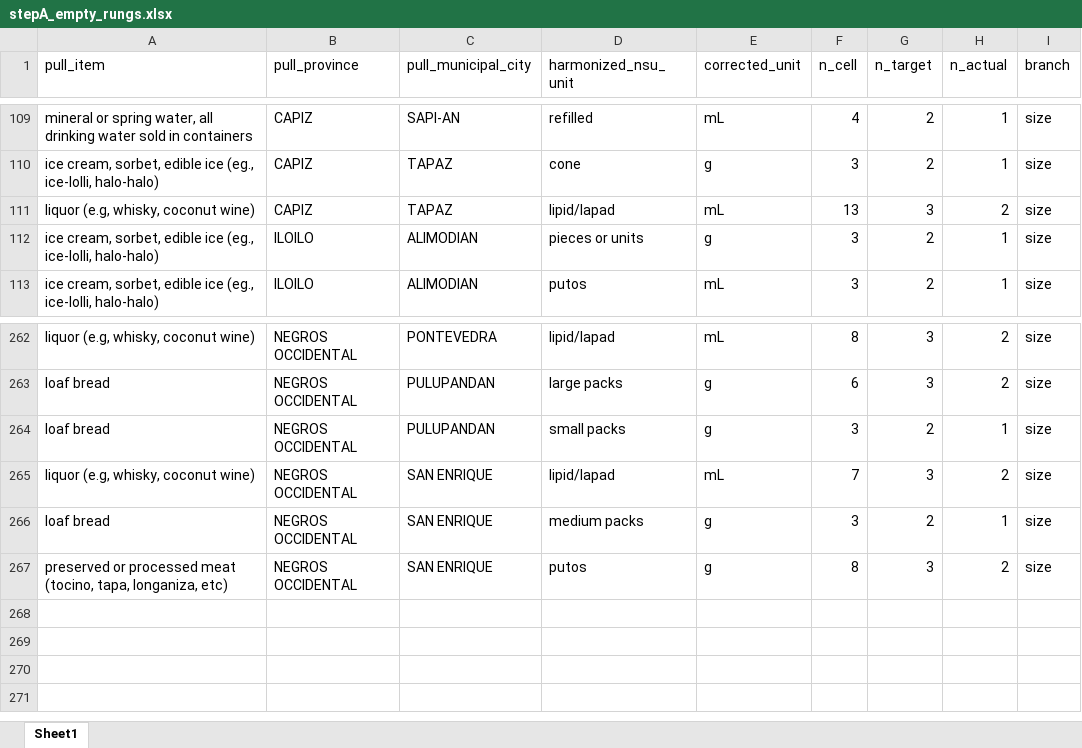
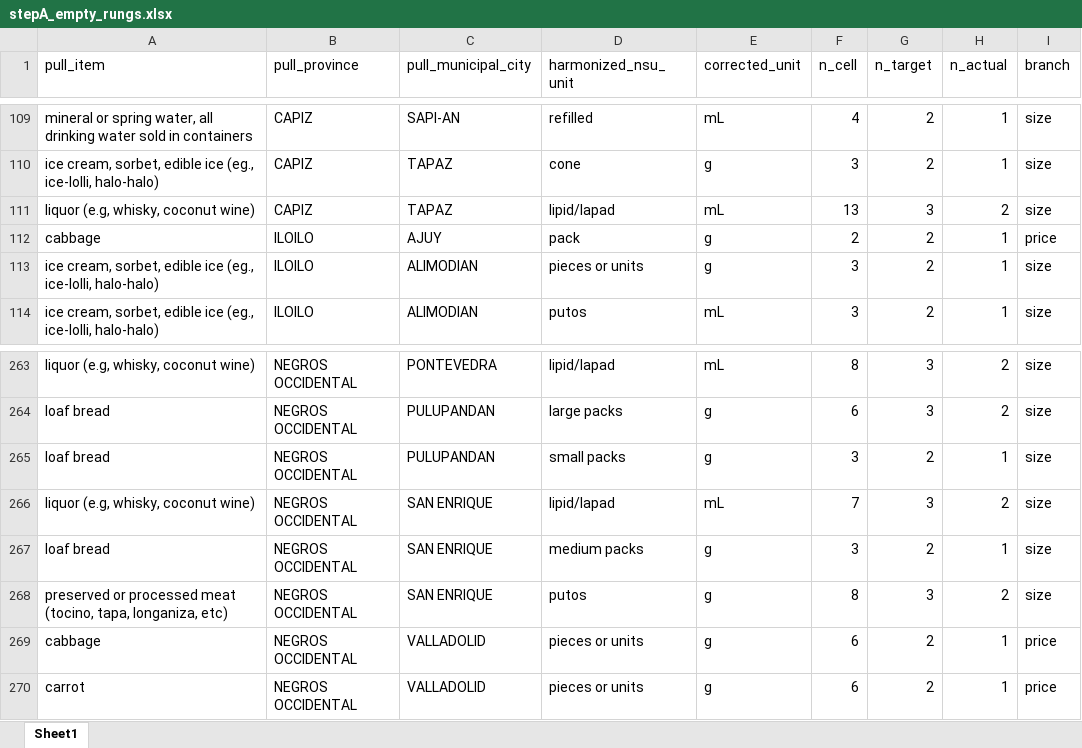
Before and after one commit to Shineyang03/nsu-market-survey-cleaning, an Excel workbook: outputs/master_rename_build/tables/stepA_empty_rungs.xlsx, sheet Sheet1, drawn as a sheet; only a part is shown, gaps mark what is left out; values as stored, in another font and other column widths than the file's, no borders; the diff names each change by its address in the sheet, - before the commit and + after, or states it on an @@ line.

```diff
--- a/outputs/master_rename_build/tables/stepA_empty_rungs.xlsx (sheet Sheet1)
+++ b/outputs/master_rename_build/tables/stepA_empty_rungs.xlsx (sheet Sheet1)
+row 112: cabbage | ILOILO | AJUY | pack | g | 2 | 2 | 1 | price
+row 269: cabbage | NEGROS OCCIDENTAL | VALLADOLID | pieces or units | g | 6 | 2 | 1 | price
+row 270: carrot | NEGROS OCCIDENTAL | VALLADOLID | pieces or units | g | 6 | 2 | 1 | price
```
Also changed, not shown: outputs/master_rename_build/tables/stepA_label_vs_tercile.xlsx, outputs/master_rename_build/tables/stepA_nonmonotonic.xlsx, 7 other files.
